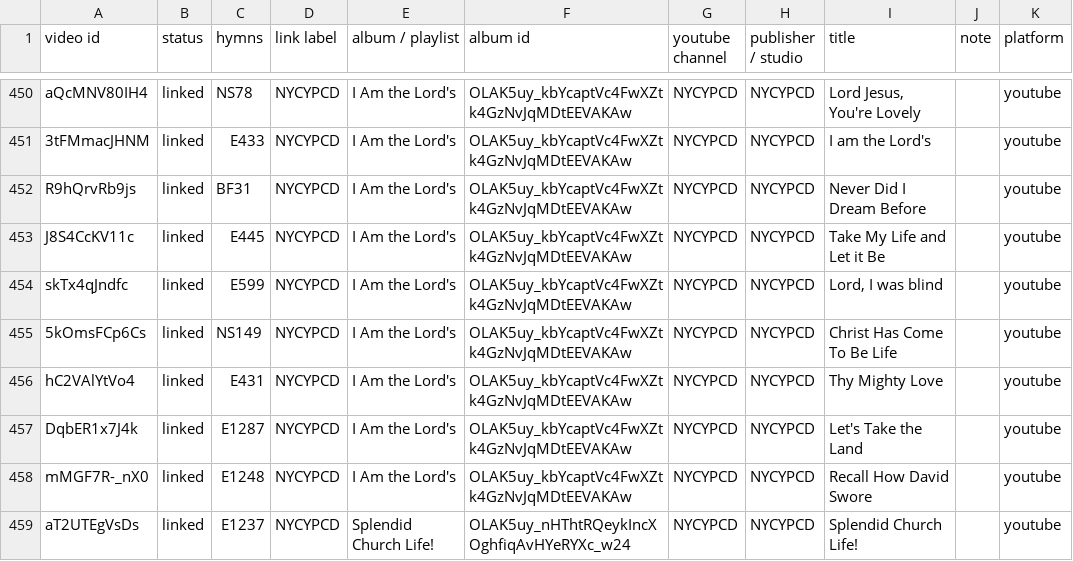
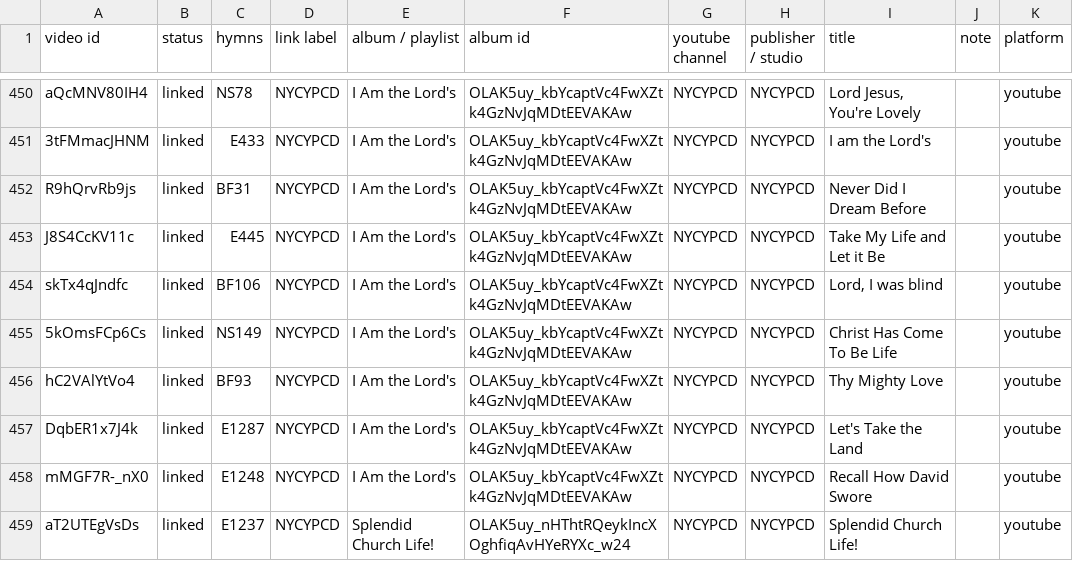
Before and after one commit to lemuelinchrist/hymnsforandroid, a TSV file: tools/youtube-monitor/recordings.tsv, drawn as a sheet; only a part is shown, gaps mark what is left out; the diff covers the shown part only; the diff names each change by its address in the sheet, - before the commit and + after, or states it on an @@ line.

```diff
--- a/tools/youtube-monitor/recordings.tsv
+++ b/tools/youtube-monitor/recordings.tsv
-C454 (hymns): E599
+C454 (hymns): BF106
-C456 (hymns): E431
+C456 (hymns): BF93
```
Also changed, not shown: 68 edited cells elsewhere in this file, 2 other files.
